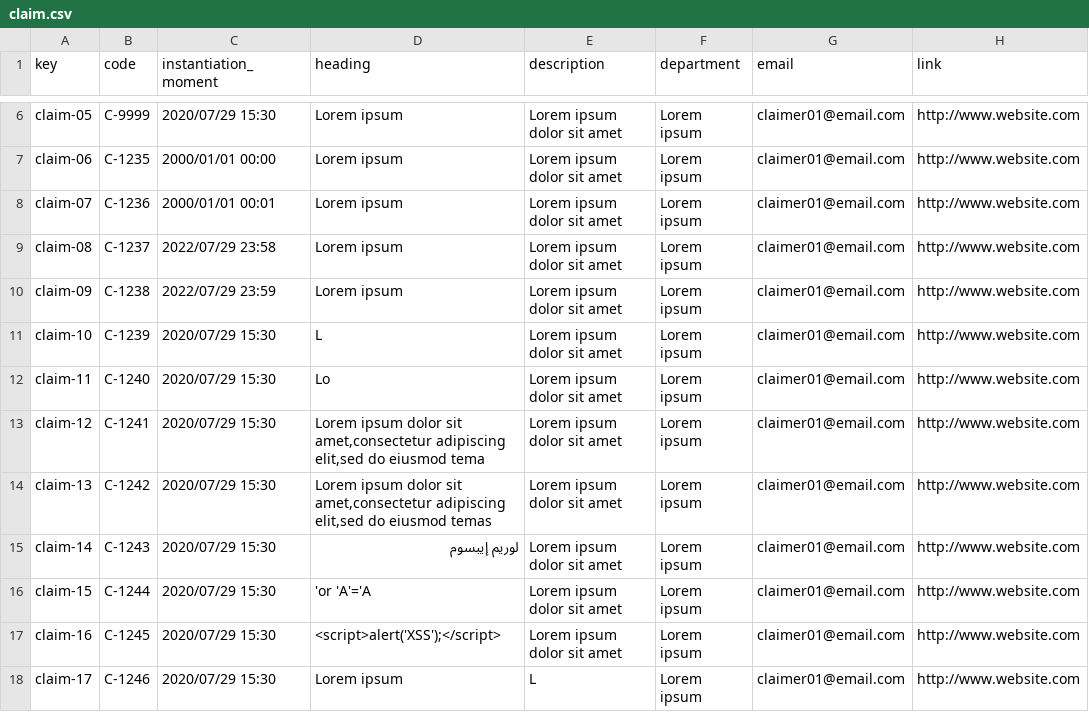
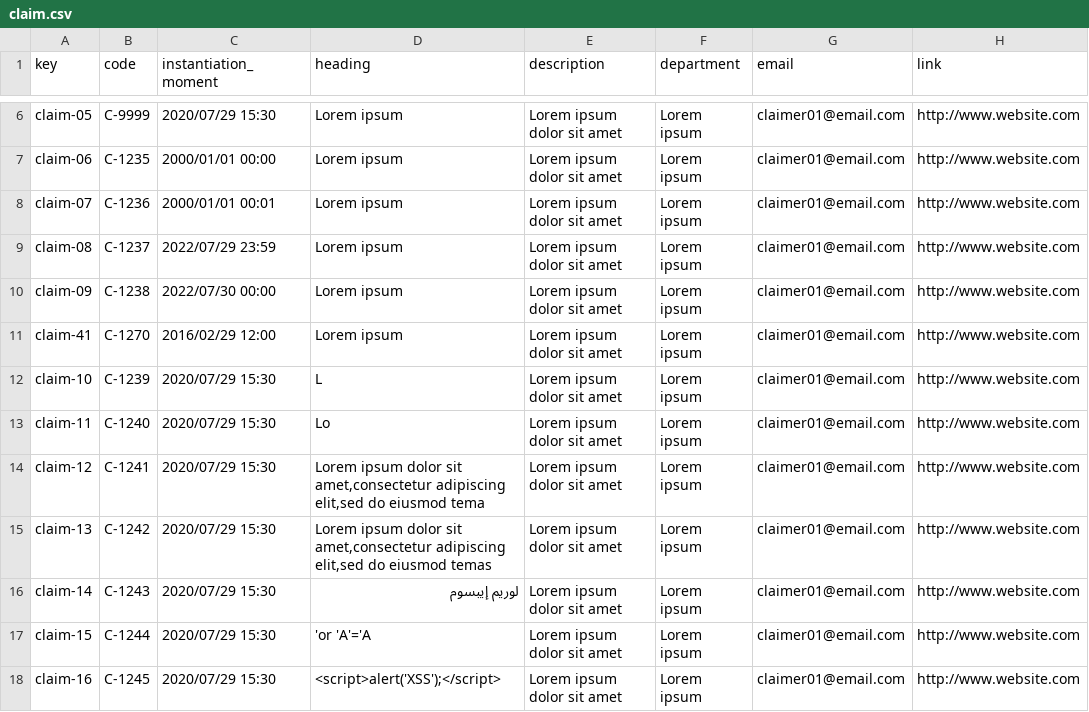
Before and after one commit to C1-010/Acme-SF-D03, a CSV file: src/main/webapp/WEB-INF/resources/sample-data/claim.csv, drawn as a sheet; only a part is shown, gaps mark what is left out; the shorter side is filled out with more unchanged rows.

```diff
--- a/src/main/webapp/WEB-INF/resources/sample-data/claim.csv
+++ b/src/main/webapp/WEB-INF/resources/sample-data/claim.csv
@@ -8,4 +8,5 @@ claim-06,C-1235,2000/01/01 00:00,Lorem ipsum,Lorem ipsum dolor sit amet,Lorem ip
 claim-07,C-1236,2000/01/01 00:01,Lorem ipsum,Lorem ipsum dolor sit amet,Lorem ipsum,claimer01@email.com,http://www.website.com
-claim-08,C-1237,2022/07/29 23:58,Lorem ipsum,Lorem ipsum dolor sit amet,Lorem ipsum,claimer01@email.com,http://www.website.com
-claim-09,C-1238,2022/07/29 23:59,Lorem ipsum,Lorem ipsum dolor sit amet,Lorem ipsum,claimer01@email.com,http://www.website.com
+claim-08,C-1237,2022/07/29 23:59,Lorem ipsum,Lorem ipsum dolor sit amet,Lorem ipsum,claimer01@email.com,http://www.website.com
+claim-09,C-1238,2022/07/30 00:00,Lorem ipsum,Lorem ipsum dolor sit amet,Lorem ipsum,claimer01@email.com,http://www.website.com
+claim-41,C-1270,2016/02/29 12:00,Lorem ipsum,Lorem ipsum dolor sit amet,Lorem ipsum,claimer01@email.com,http://www.website.com
 claim-10,C-1239,2020/07/29 15:30,L,Lorem ipsum dolor sit amet,Lorem ipsum,claimer01@email.com,http://www.website.com
```
Also changed, not shown: src/main/webapp/WEB-INF/resources/sample-data/project.csv, src/main/webapp/WEB-INF/resources/sample-data/user-story.csv, 3 other files.
